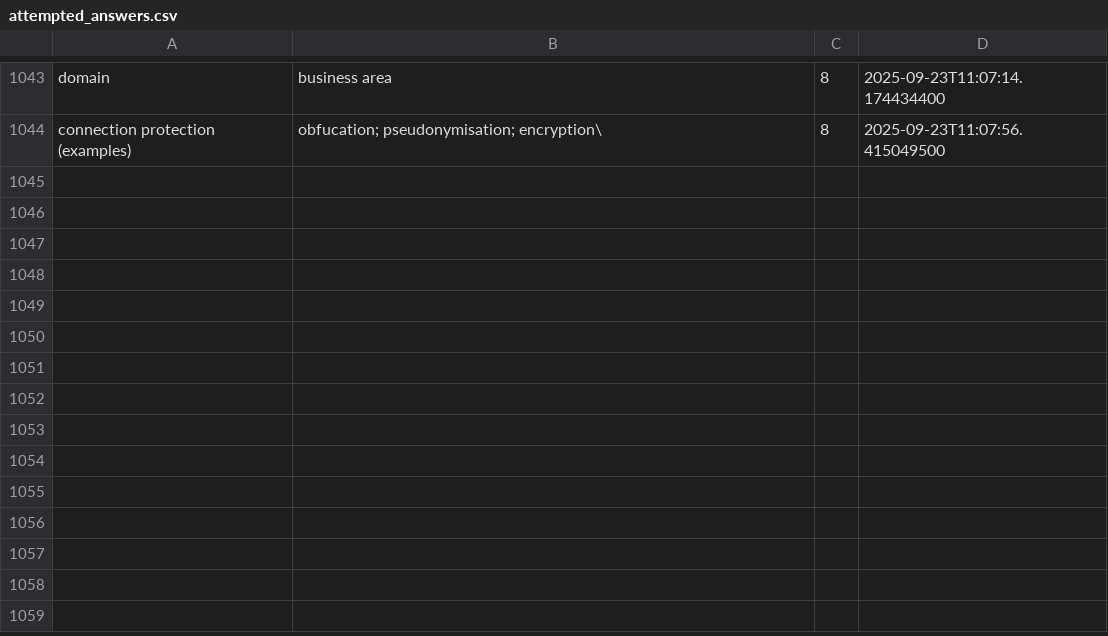
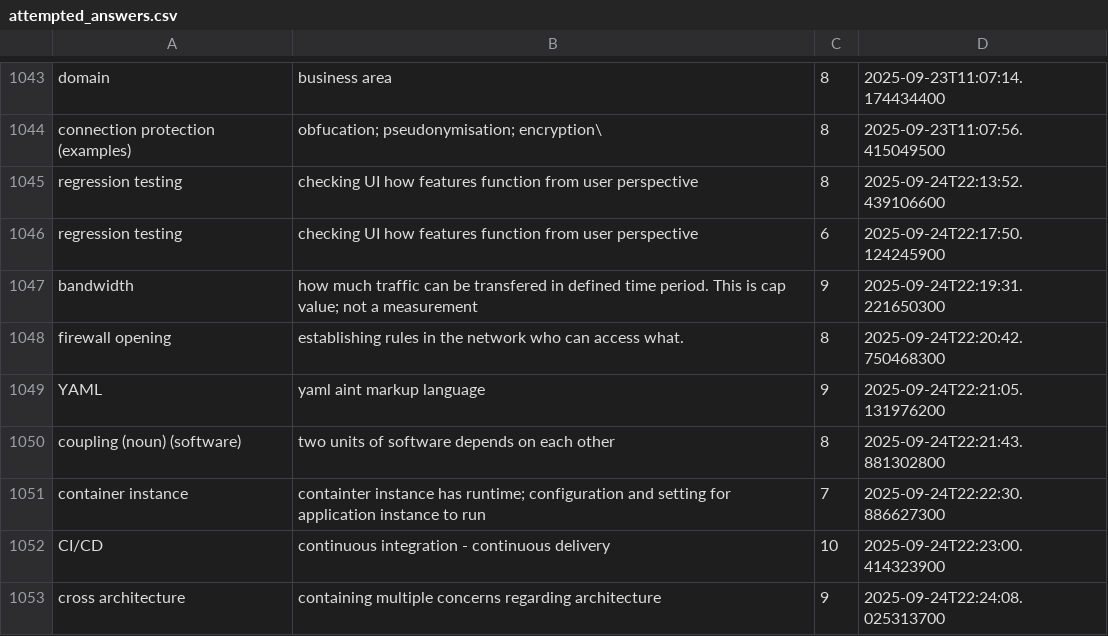
Before and after one commit to wishpath/one-liners, a CSV file: src/main/java/org/sa/storage/attempted_answers.csv, drawn as a sheet; only a part is shown, gaps mark what is left out; the diff names each change by its address in the sheet, - before the commit and + after, or states it on an @@ line.

Commit message:
master: instruction for regression testing concept

```diff
--- a/src/main/java/org/sa/storage/attempted_answers.csv
+++ b/src/main/java/org/sa/storage/attempted_answers.csv
+row 1045: regression testing | checking UI how features function from user perspective | 8 | 2025-09-24T22:13:52.439106600
+row 1046: regression testing | checking UI how features function from user perspective | 6 | 2025-09-24T22:17:50.124245900
+row 1047: bandwidth | how much traffic can be transfered in defined time period. This is cap value; not a measurement | 9 | 2025-09-24T22:19:31.221650300
+row 1048: firewall opening | establishing rules in the network who can access what. | 8 | 2025-09-24T22:20:42.750468300
+row 1049: YAML | yaml aint markup language | 9 | 2025-09-24T22:21:05.131976200
+row 1050: coupling (noun) (software) | two units of software depends on each other | 8 | 2025-09-24T22:21:43.881302800
+row 1051: container instance | containter instance has runtime; configuration and setting for application instance to run | 7 | 2025-09-24T22:22:30.886627300
+row 1052: CI/CD | continuous integration - continuous delivery | 10 | 2025-09-24T22:23:00.414323900
+row 1053: cross architecture | containing multiple concerns regarding architecture | 9 | 2025-09-24T22:24:08.025313700
```
Also changed, not shown: src/main/java/org/sa/storage/instructions.csv, src/main/java/org/sa/storage/not_today.csv, 1 other file.
